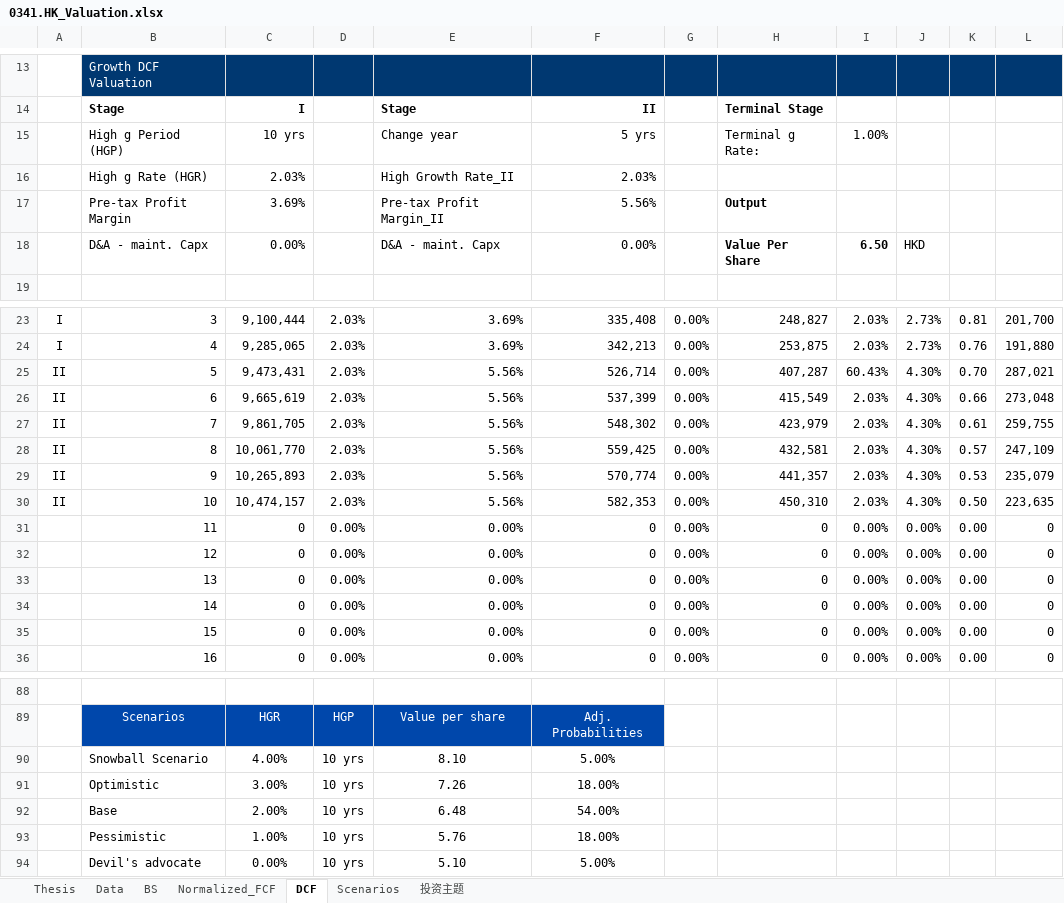
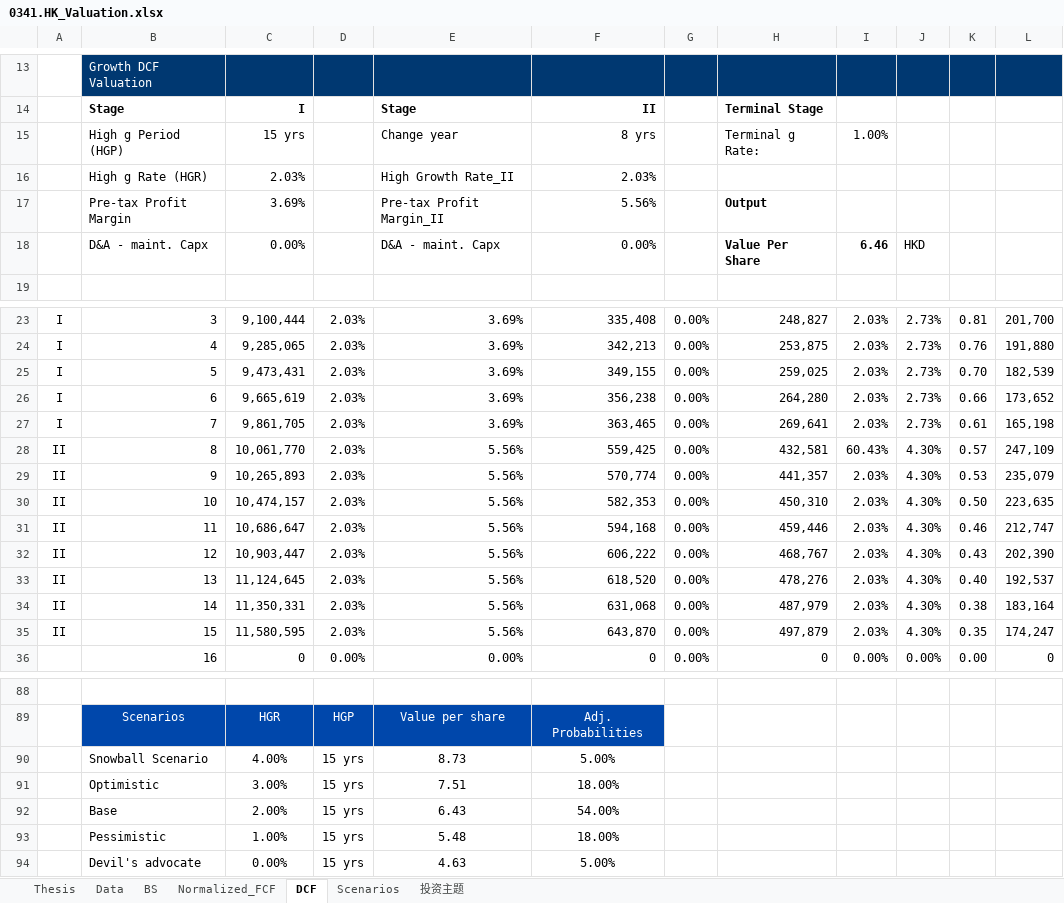
Before and after one commit to JerryChenz/Invest_Proc_1, an Excel workbook: financial_models/opportunities/0341.HK_Valuation.xlsx, sheet DCF, drawn as a sheet; only a part is shown, gaps mark what is left out; values as stored, in another font and other column widths than the file's, no borders; conditional formats not drawn; removed rows and columns are numbered as before the commit, all else as after; the diff covers the shown part only; the diff names each change by its address in the sheet, - before the commit and + after, or states it on an @@ line.

Commit message:
Updated Models and Monitors

```diff
--- a/financial_models/opportunities/0341.HK_Valuation.xlsx (sheet DCF)
+++ b/financial_models/opportunities/0341.HK_Valuation.xlsx (sheet DCF)
-C15: 10 yrs
+C15: 15 yrs
-F15: 5 yrs
+F15: 8 yrs
-I18: 6.50
+I18: 6.46
-row 25: II | 5 | 9,473,431 | 2.03% | 5.56% | 526,714 | 0.00% | 407,287 | 60.43% | 4.30% | 0.70 | 287,021
+row 25: I | 5 | 9,473,431 | 2.03% | 3.69% | 349,155 | 0.00% | 259,025 | 2.03% | 2.73% | 0.70 | 182,539
-A26:A27: II
+A26:A27: I
-E26:E27: 5.56%
+E26:E27: 3.69%
-F26: 537,399
+F26: 356,238
-H26: 415,549
+H26: 264,280
-J26:J27: 4.30%
+J26:J27: 2.73%
-L26: 273,048
+L26: 173,652
-F27: 548,302
+F27: 363,465
-H27: 423,979
+H27: 269,641
-L27: 259,755
+L27: 165,198
-I28: 2.03%
+I28: 60.43%
-row 31:  | 11 | 0 | 0.00% | 0.00% | 0 | 0.00% | 0 | 0.00% | 0.00% | 0.00 | 0
-row 32:  | 12 | 0 | 0.00% | 0.00% | 0 | 0.00% | 0 | 0.00% | 0.00% | 0.00 | 0
-row 33:  | 13 | 0 | 0.00% | 0.00% | 0 | 0.00% | 0 | 0.00% | 0.00% | 0.00 | 0
-row 34:  | 14 | 0 | 0.00% | 0.00% | 0 | 0.00% | 0 | 0.00% | 0.00% | 0.00 | 0
-row 35:  | 15 | 0 | 0.00% | 0.00% | 0 | 0.00% | 0 | 0.00% | 0.00% | 0.00 | 0
+row 31: II | 11 | 10,686,647 | 2.03% | 5.56% | 594,168 | 0.00% | 459,446 | 2.03% | 4.30% | 0.46 | 212,747
+row 32: II | 12 | 10,903,447 | 2.03% | 5.56% | 606,222 | 0.00% | 468,767 | 2.03% | 4.30% | 0.43 | 202,390
+row 33: II | 13 | 11,124,645 | 2.03% | 5.56% | 618,520 | 0.00% | 478,276 | 2.03% | 4.30% | 0.40 | 192,537
+row 34: II | 14 | 11,350,331 | 2.03% | 5.56% | 631,068 | 0.00% | 487,979 | 2.03% | 4.30% | 0.38 | 183,164
+row 35: II | 15 | 11,580,595 | 2.03% | 5.56% | 643,870 | 0.00% | 497,879 | 2.03% | 4.30% | 0.35 | 174,247
-D90:D94: 10 yrs
+D90:D94: 15 yrs
-E90: 8.10
+E90: 8.73
-E91: 7.26
+E91: 7.51
-E92: 6.48
+E92: 6.43
-E93: 5.76
+E93: 5.48
-E94: 5.10
+E94: 4.63
```
Also changed, not shown: 8 edited cells elsewhere in this sheet, sheet Scenarios, sheet Thesis, sheet 投资主题, sheet Normalized_FCF.
